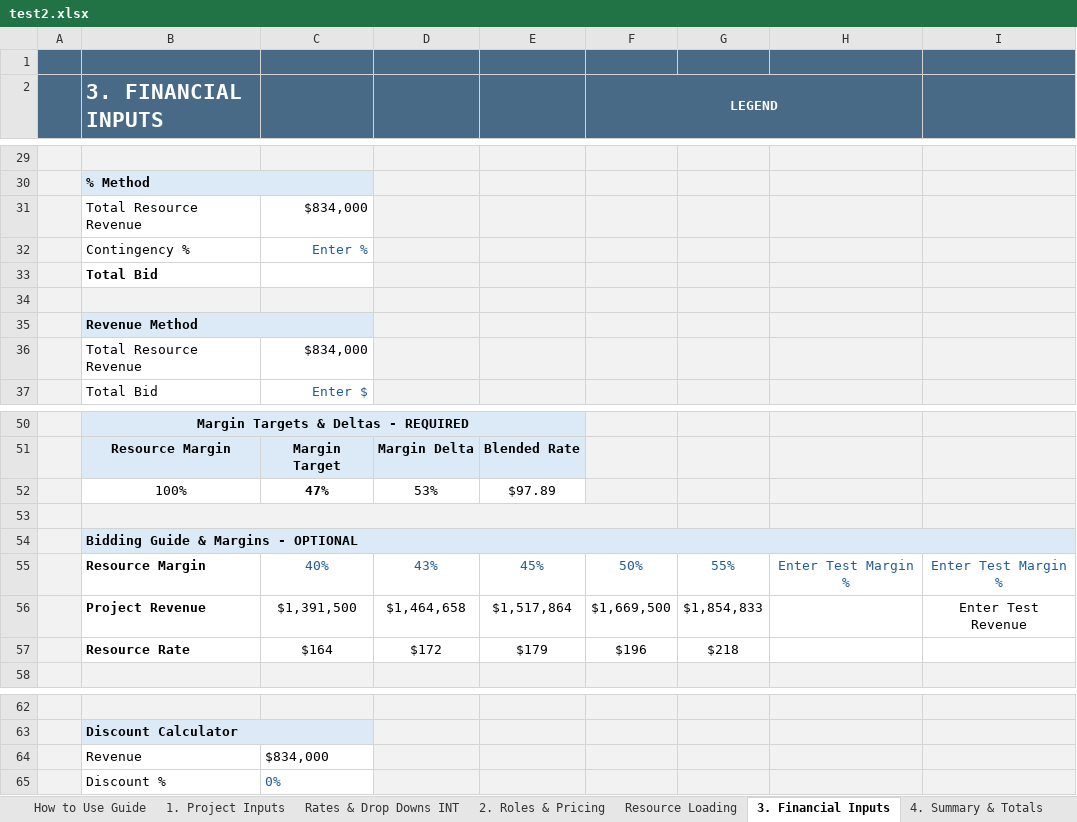
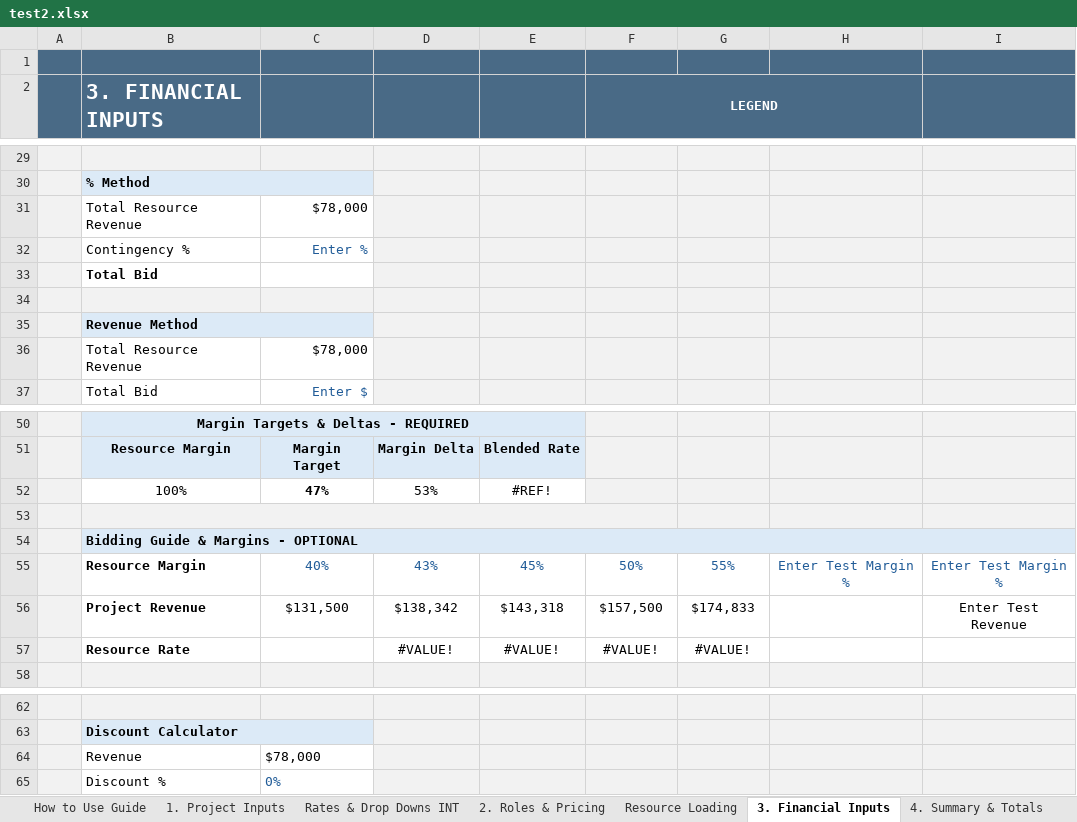
Before and after one commit to darvi-sunny/Test-Download, an Excel workbook: test2.xlsx, sheet 3. Financial Inputs, drawn as a sheet; only a part is shown, gaps mark what is left out; values as stored, in another font and other column widths than the file's, no borders; conditional formats not drawn; removed rows and columns are numbered as before the commit, all else as after; the diff names each change by its address in the sheet, - before the commit and + after, or states it on an @@ line.

```diff
--- a/test2.xlsx (sheet 3. Financial Inputs)
+++ b/test2.xlsx (sheet 3. Financial Inputs)
-C31: $834,000
+C31: $78,000
-C36: $834,000
+C36: $78,000
-E52: $97.89
+E52: #REF!
-row 56:  | Project Revenue | $1,391,500 | $1,464,658 | $1,517,864 | $1,669,500 | $1,854,833 |  | Enter Test Revenue
-row 57:  | Resource Rate | $164 | $172 | $179 | $196 | $218
+row 56:  | Project Revenue | $131,500 | $138,342 | $143,318 | $157,500 | $174,833 |  | Enter Test Revenue
+row 57:  | Resource Rate |  | #VALUE! | #VALUE! | #VALUE! | #VALUE!
-C64: $834,000
+C64: $78,000
```
Also changed, not shown: sheet 2. Roles & Pricing, sheet Resource Loading, sheet Optional Pricing Scenarios Eval, sheet 4. Summary & Totals, sheet 6. Commercial Review, formulas that keep their value, hidden cells.
